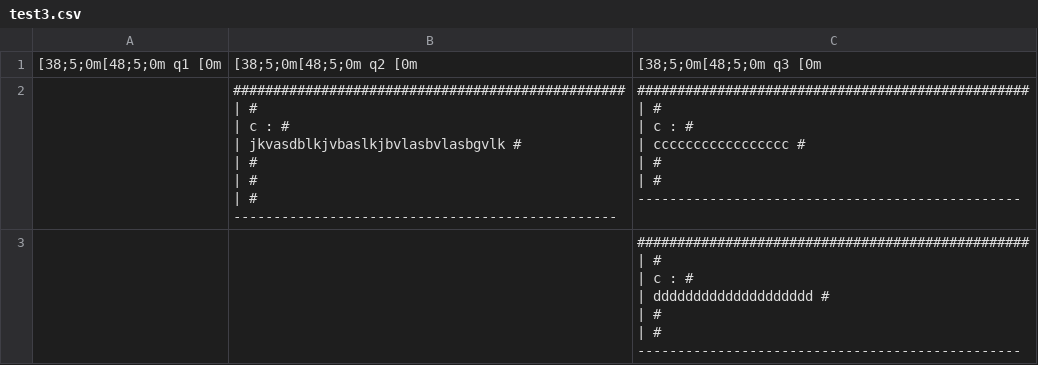
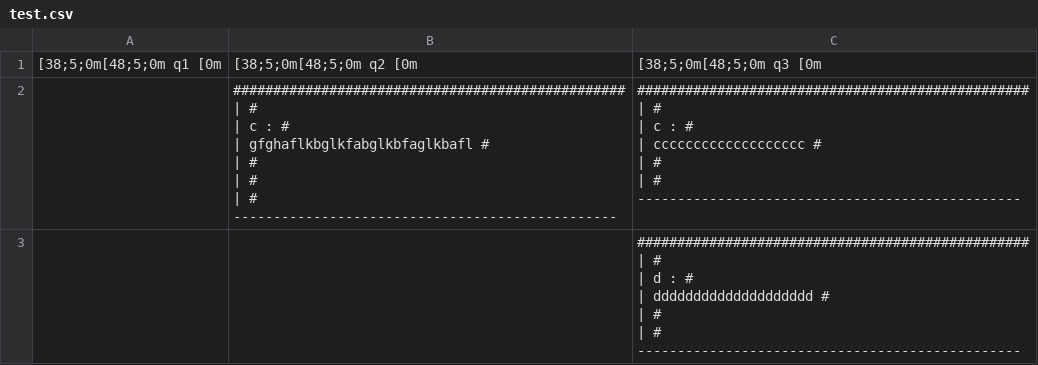
Before and after one commit to AmrMohamad/PyKanban, a CSV file: data/test.csv (was data/test3.csv), drawn as a sheet; ↵ is a line break in a cell; the diff names each change by its address in the sheet, - before the commit and + after, or states it on an @@ line.

```diff
--- a/data/test3.csv
+++ b/data/test.csv
-B2: …# ↵ | jkvasdblkjvbaslkjbvlasbvlasbgvlk # ↵ |…
+B2: …# ↵ | gfghaflkbglkfabglkbfaglkbafl # ↵ |…
-C2: …# ↵ | ccccccccccccccccc # ↵ |…
+C2: …# ↵ | ccccccccccccccccccc # ↵ |…
-C3: …# ↵ | c : #…
+C3: …# ↵ | d : #…
```
Also changed, not shown: 7 other files.
